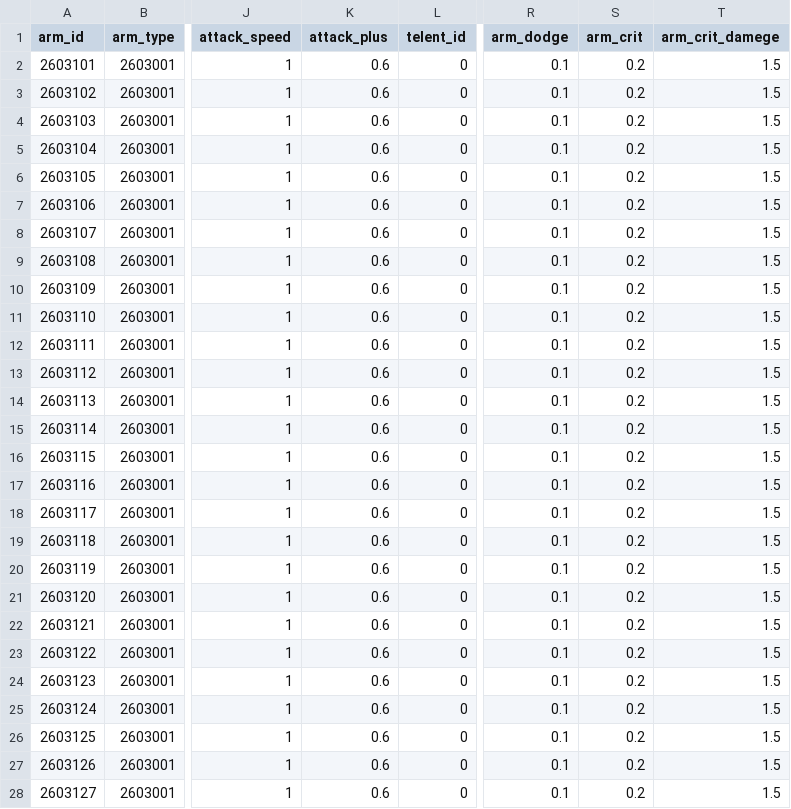
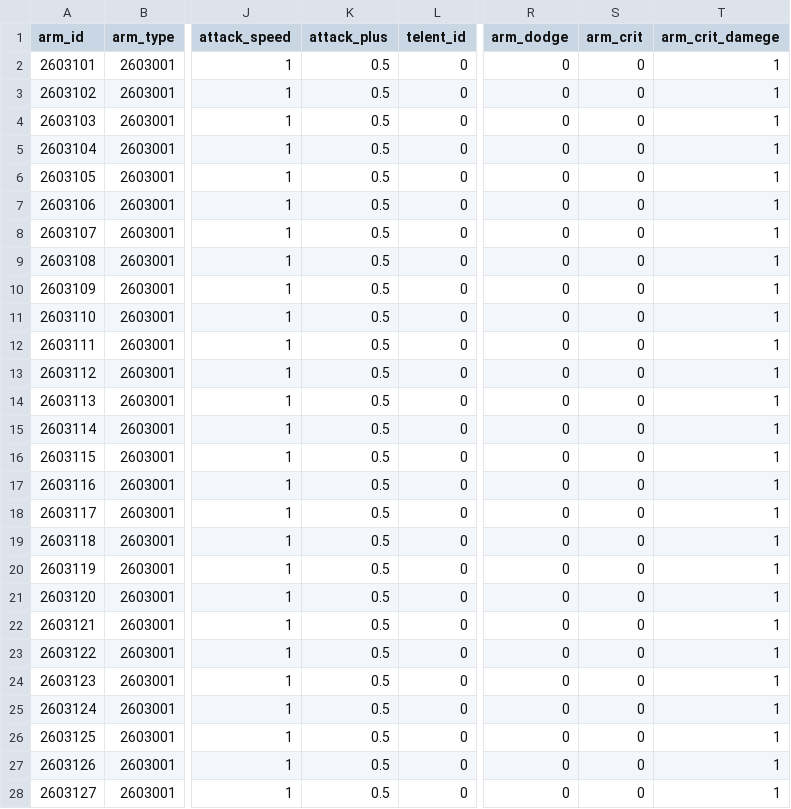
Before and after one commit to kspine/solution_pk, a CSV file: etc/poseidon/empery_center_data/monster.csv, drawn as a sheet; only a part is shown, gaps mark what is left out; the diff covers the shown part only; the diff names each change by its address in the sheet, - before the commit and + after, or states it on an @@ line.

```diff
--- a/etc/poseidon/empery_center_data/monster.csv
+++ b/etc/poseidon/empery_center_data/monster.csv
-K2:K28 (attack_plus): 0.6
+K2:K28 (attack_plus): 0.5
-R2:R28 (arm_dodge): 0.1
+R2:R28 (arm_dodge): 0
-S2:S28 (arm_crit): 0.2
+S2:S28 (arm_crit): 0
-T2:T28 (arm_crit_damege): 1.5
+T2:T28 (arm_crit_damege): 1
```
Also changed, not shown: 12 edited cells elsewhere in this file, etc/poseidon/empery_center_data/Arm.csv, etc/poseidon/empery_center_data/ui_city.csv.
